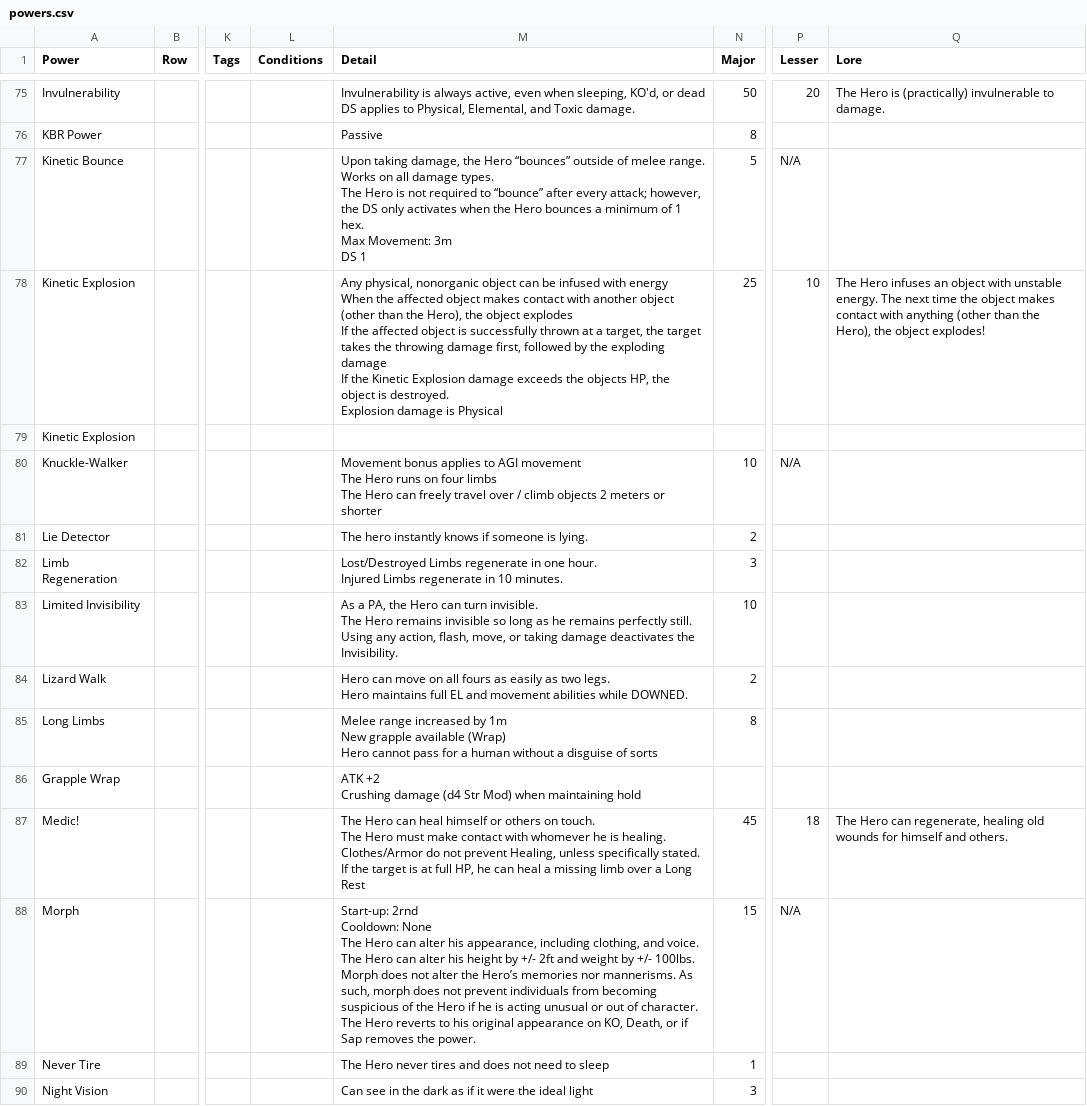
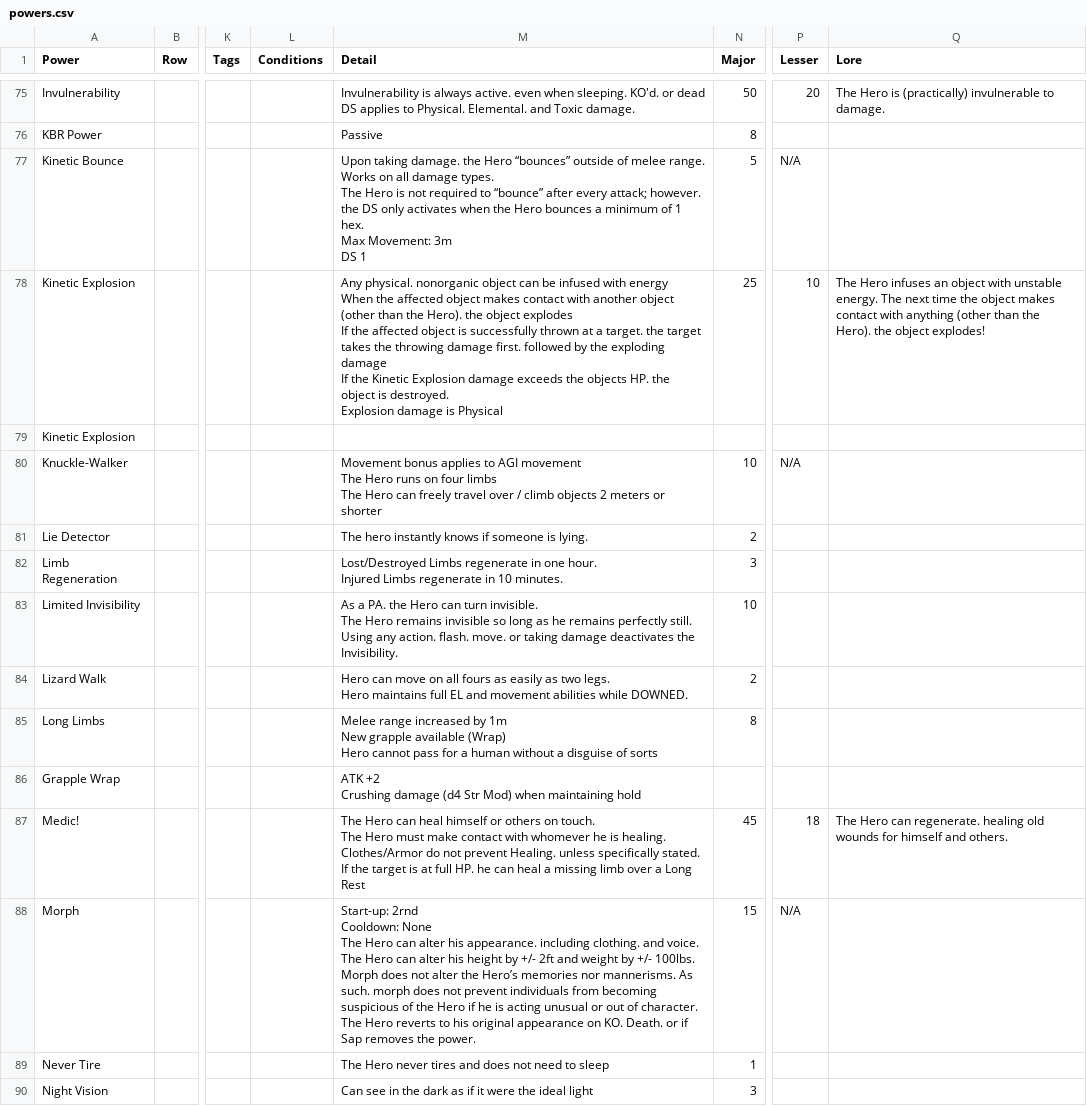
Before and after one commit to arnab-datta/counter-app, a CSV file: src/data/powers.csv, drawn as a sheet; only a part is shown, gaps mark what is left out; ↵ is a line break in a cell; the diff covers the shown part only; the diff names each change by its address in the sheet, - before the commit and + after, or states it on an @@ line.

```diff
--- a/src/data/powers.csv
+++ b/src/data/powers.csv
-M75 (Detail): …is always active, even when sleeping, KO'd, or dead ↵ DS applies to Physical, Elemental, and Toxic…
+M75 (Detail): …is always active. even when sleeping. KO'd. or dead ↵ DS applies to Physical. Elemental. and Toxic…
-M77 (Detail): Upon taking damage, the Hero “bounces” outside of melee range. ↵ Works on all damage types. ↵ The Hero is not required to “bounce” after every attack; however, the DS…
+M77 (Detail): Upon taking damage. the Hero “bounces” outside of melee range. ↵ Works on all damage types. ↵ The Hero is not required to “bounce” after every attack; however. the DS…
-M78 (Detail): Any physical, nonorganic object can be infused with energy ↵ When the affected object makes contact with another object (other than the Hero), the object explodes ↵ If the affected object is successfully thrown at a target, the target takes the throwing damage first, followed by the exploding damage ↵ If the Kinetic Explosion damage exceeds the objects HP, the object…
+M78 (Detail): Any physical. nonorganic object can be infused with energy ↵ When the affected object makes contact with another object (other than the Hero). the object explodes ↵ If the affected object is successfully thrown at a target. the target takes the throwing damage first. followed by the exploding damage ↵ If the Kinetic Explosion damage exceeds the objects HP. the object…
-Q78 (Lore): …than the Hero), the object…
+Q78 (Lore): …than the Hero). the object…
-M83 (Detail): As a PA, the Hero can turn invisible. ↵ The Hero remains invisible so long as he remains perfectly still. ↵ Using any action, flash, move, or taking…
+M83 (Detail): As a PA. the Hero can turn invisible. ↵ The Hero remains invisible so long as he remains perfectly still. ↵ Using any action. flash. move. or taking…
-M87 (Detail): …not prevent Healing, unless specifically stated. ↵ If the target is at full HP, he can…
+M87 (Detail): …not prevent Healing. unless specifically stated. ↵ If the target is at full HP. he can…
-Q87 (Lore): …Hero can regenerate, healing old…
+Q87 (Lore): …Hero can regenerate. healing old…
-M88 (Detail): …alter his appearance, including clothing, and voice. ↵ The Hero can alter his height by +/- 2ft and weight by +/- 100lbs. ↵ Morph does not alter the Hero’s memories nor mannerisms. As such, morph does not prevent individuals from becoming suspicious of the Hero if he is acting unusual or out of character. ↵ The Hero reverts to his original appearance on KO, Death, or if…
+M88 (Detail): …alter his appearance. including clothing. and voice. ↵ The Hero can alter his height by +/- 2ft and weight by +/- 100lbs. ↵ Morph does not alter the Hero’s memories nor mannerisms. As such. morph does not prevent individuals from becoming suspicious of the Hero if he is acting unusual or out of character. ↵ The Hero reverts to his original appearance on KO. Death. or if…
```
Also changed, not shown: 103 edited cells elsewhere in this file, 1 other file.
